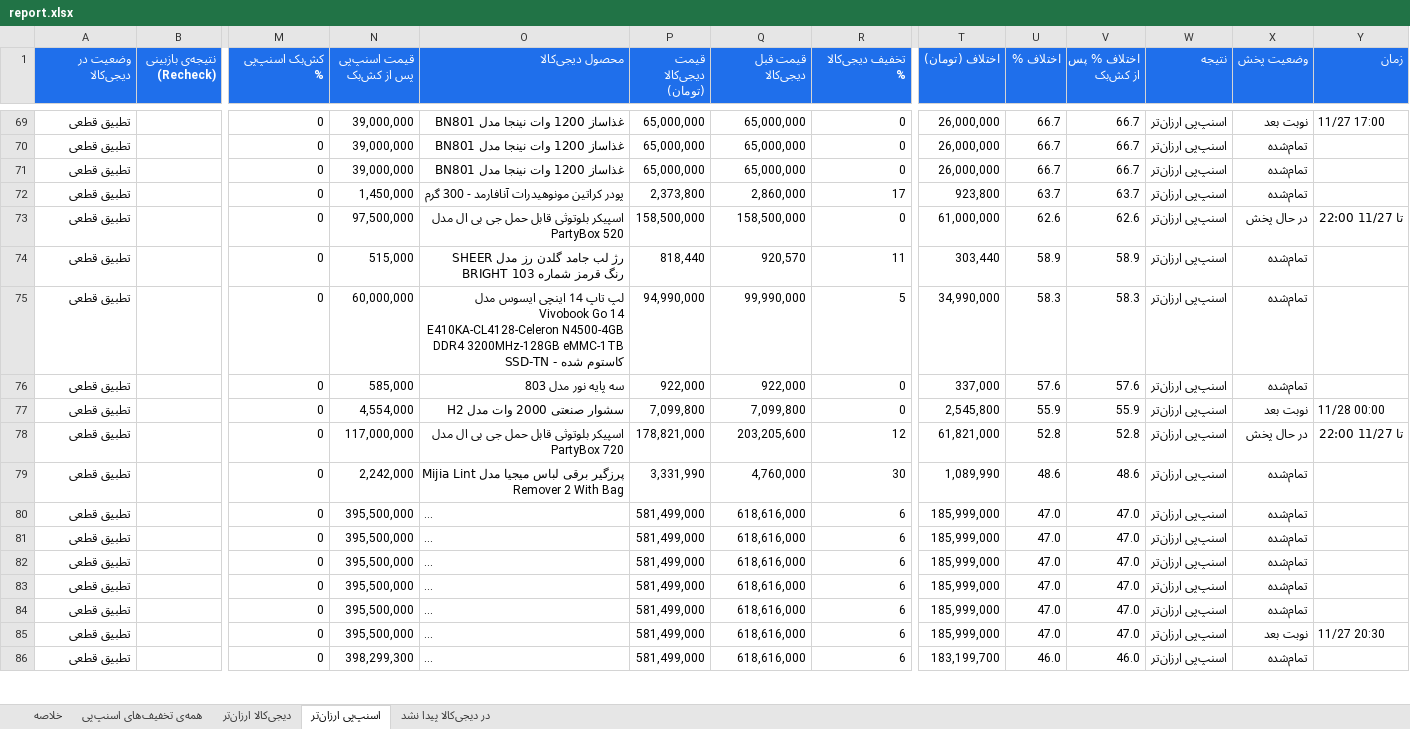
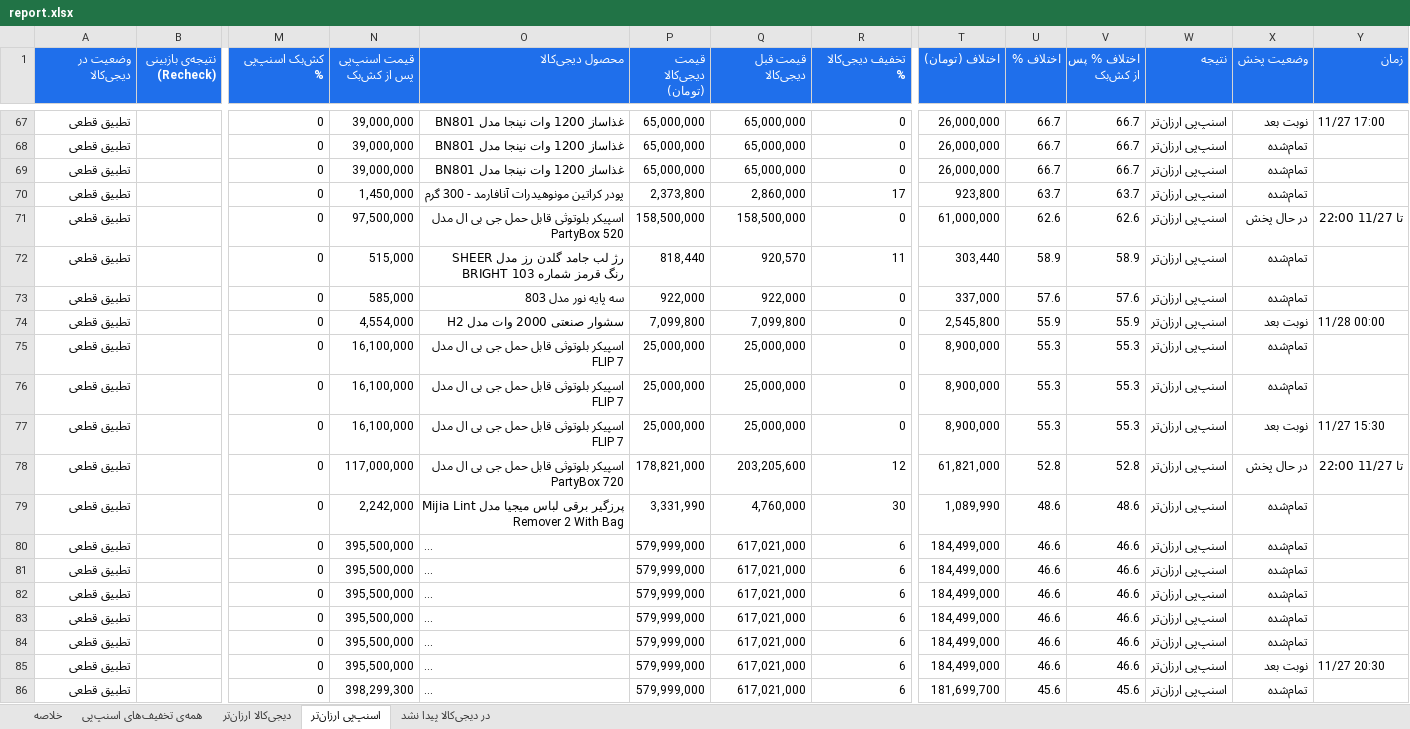
Before and after one commit to Ehsan-Moeininejad/snapppay-vs-digikala, an Excel workbook: data/report.xlsx, sheet اسنپ‌پی ارزان‌تر, drawn as a sheet; only a part is shown, gaps mark what is left out; long unchanged cells end in …; values as stored, in another font and other column widths than the file's, no borders; removed rows and columns are numbered as before the commit, all else as after; rows hold the shown columns only; the diff covers the shown part only; the diff names each change by its address in the sheet, - before the commit and + after, or states it on an @@ line.

```diff
--- a/data/report.xlsx (sheet اسنپ‌پی ارزان‌تر)
+++ b/data/report.xlsx (sheet اسنپ‌پی ارزان‌تر)
-row 75: تطبیق قطعی |  | 0 | 60,000,000 | لپ تاپ 14 اینچی ایسوس مدل Vivobook Go 14 E410KA-CL4128-Celeron N4500-4GB DDR4 3200MHz-128GB eMMC-1TB SSD-TN - کاستوم شده | 94,990,000 | 99,990,000 | 5 | 34,990,000 | 58.3 | 58.3 | اسنپ‌پی ارزان‌تر | تمام‌شده
+row 75: تطبیق قطعی |  | 0 | 16,100,000 | اسپیکر بلوتوثی قابل حمل جی بی ال مدل FLIP 7 | 25,000,000 | 25,000,000 | 0 | 8,900,000 | 55.3 | 55.3 | اسنپ‌پی ارزان‌تر | تمام‌شده
+row 76: تطبیق قطعی |  | 0 | 16,100,000 | اسپیکر بلوتوثی قابل حمل جی بی ال مدل FLIP 7 | 25,000,000 | 25,000,000 | 0 | 8,900,000 | 55.3 | 55.3 | اسنپ‌پی ارزان‌تر | تمام‌شده
+row 77: تطبیق قطعی |  | 0 | 16,100,000 | اسپیکر بلوتوثی قابل حمل جی بی ال مدل FLIP 7 | 25,000,000 | 25,000,000 | 0 | 8,900,000 | 55.3 | 55.3 | اسنپ‌پی ارزان‌تر | نوبت بعد | 11/27 15:30
-P80:P86 (قیمت دیجی‌کالا (تومان)): 581,499,000
+P80:P86 (قیمت دیجی‌کالا (تومان)): 579,999,000
-Q80:Q86 (قیمت قبل دیجی‌کالا): 618,616,000
+Q80:Q86 (قیمت قبل دیجی‌کالا): 617,021,000
-T80:T85 (اختلاف (تومان)): 185,999,000
+T80:T85 (اختلاف (تومان)): 184,499,000
-U80:U85 (اختلاف %): 47.0
+U80:U85 (اختلاف %): 46.6
-V80:V85 (اختلاف % پس از کش‌بک): 47.0
+V80:V85 (اختلاف % پس از کش‌بک): 46.6
-T86 (اختلاف (تومان)): 183,199,700
+T86 (اختلاف (تومان)): 181,699,700
-U86 (اختلاف %): 46.0
+U86 (اختلاف %): 45.6
-V86 (اختلاف % پس از کش‌بک): 46.0
+V86 (اختلاف % پس از کش‌بک): 45.6
```
Also changed, not shown: 12 added rows, 13 removed rows and 201 edited cells elsewhere in this sheet, sheet همه‌ی تخفیف‌های اسنپ‌پی, sheet در دیجی‌کالا پیدا نشد, sheet دیجی‌کالا ارزان‌تر, sheet خلاصه, 5 other files.
